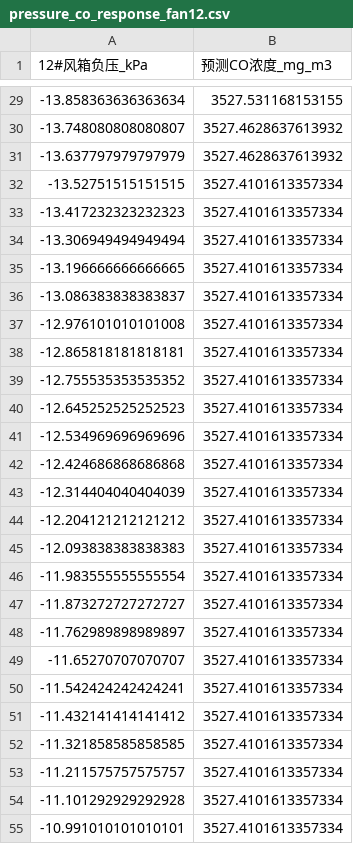
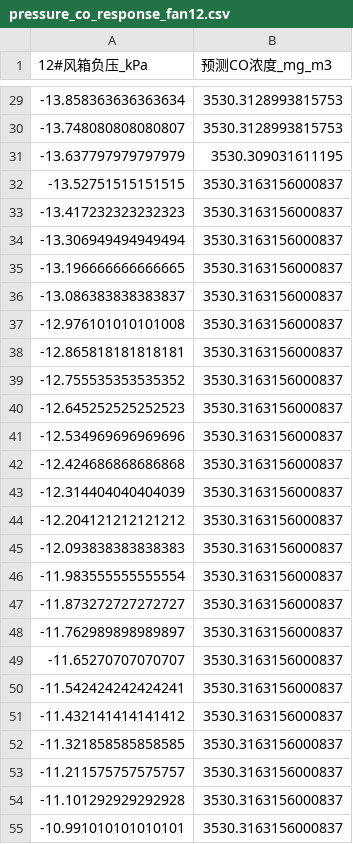
Before and after one commit to MengXin-hub/CO-Emission-Prediction-Model, a CSV file: csv_output/pressure_co_response_fan12.csv, drawn as a sheet; only a part is shown, gaps mark what is left out; the diff covers the shown part only.

```diff
--- a/csv_output/pressure_co_response_fan12.csv
+++ b/csv_output/pressure_co_response_fan12.csv
@@ -29,27 +29,27 @@
--13.858363636363634,3527.531168153155
--13.748080808080807,3527.4628637613932
--13.637797979797979,3527.4628637613932
--13.52751515151515,3527.4101613357334
--13.417232323232323,3527.4101613357334
--13.306949494949494,3527.4101613357334
--13.196666666666665,3527.4101613357334
--13.086383838383837,3527.4101613357334
--12.976101010101008,3527.4101613357334
--12.865818181818181,3527.4101613357334
--12.755535353535352,3527.4101613357334
--12.645252525252523,3527.4101613357334
--12.534969696969696,3527.4101613357334
--12.424686868686868,3527.4101613357334
--12.314404040404039,3527.4101613357334
--12.204121212121212,3527.4101613357334
--12.093838383838383,3527.4101613357334
--11.983555555555554,3527.4101613357334
--11.873272727272727,3527.4101613357334
--11.762989898989897,3527.4101613357334
--11.65270707070707,3527.4101613357334
--11.542424242424241,3527.4101613357334
--11.432141414141412,3527.4101613357334
--11.321858585858585,3527.4101613357334
--11.211575757575757,3527.4101613357334
--11.101292929292928,3527.4101613357334
--10.991010101010101,3527.4101613357334
+-13.858363636363634,3530.3128993815753
+-13.748080808080807,3530.3128993815753
+-13.637797979797979,3530.309031611195
+-13.52751515151515,3530.3163156000837
+-13.417232323232323,3530.3163156000837
+-13.306949494949494,3530.3163156000837
+-13.196666666666665,3530.3163156000837
+-13.086383838383837,3530.3163156000837
+-12.976101010101008,3530.3163156000837
+-12.865818181818181,3530.3163156000837
+-12.755535353535352,3530.3163156000837
+-12.645252525252523,3530.3163156000837
+-12.534969696969696,3530.3163156000837
+-12.424686868686868,3530.3163156000837
+-12.314404040404039,3530.3163156000837
+-12.204121212121212,3530.3163156000837
+-12.093838383838383,3530.3163156000837
+-11.983555555555554,3530.3163156000837
+-11.873272727272727,3530.3163156000837
+-11.762989898989897,3530.3163156000837
+-11.65270707070707,3530.3163156000837
+-11.542424242424241,3530.3163156000837
+-11.432141414141412,3530.3163156000837
+-11.321858585858585,3530.3163156000837
+-11.211575757575757,3530.3163156000837
+-11.101292929292928,3530.3163156000837
+-10.991010101010101,3530.3163156000837
```
Also changed, not shown: 73 edited cells elsewhere in this file, csv_output/pressure_co_response_fan18.csv, csv_output/pressure_co_response_fan5.csv, 29 other files.
